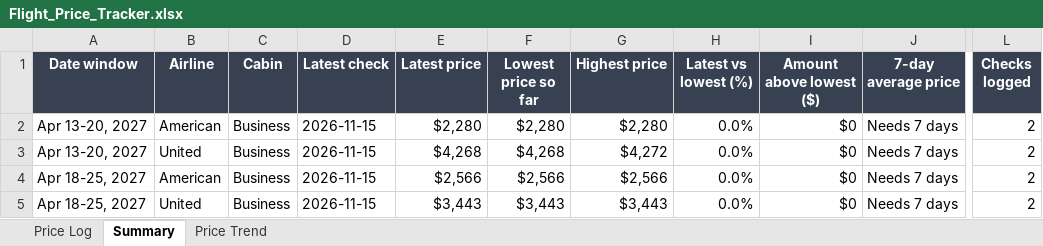
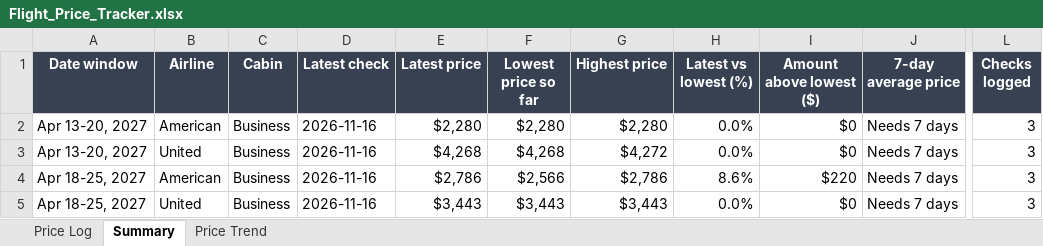
Before and after one commit to robinbuilds-products/flight-price-tracker, an Excel workbook: data/Flight_Price_Tracker.xlsx, sheet Summary, drawn as a sheet; only a part is shown, gaps mark what is left out; values as stored, in another font and other column widths than the file's, no borders; the diff names each change by its address in the sheet, - before the commit and + after, or states it on an @@ line.

Commit message:
Price data for 2026-11-16

```diff
--- a/data/Flight_Price_Tracker.xlsx (sheet Summary)
+++ b/data/Flight_Price_Tracker.xlsx (sheet Summary)
-D2:D5 (Latest check): 2026-11-15
+D2:D5 (Latest check): 2026-11-16
-L2:L5 (Checks logged): 2
+L2:L5 (Checks logged): 3
-E4 (Latest price): $2,566
+E4 (Latest price): $2,786
-G4 (Highest price): $2,566
+G4 (Highest price): $2,786
-H4 (Latest vs lowest (%)): 0.0%
+H4 (Latest vs lowest (%)): 8.6%
-I4 (Amount above lowest ($)): $0
+I4 (Amount above lowest ($)): $220
```
Also changed, not shown: sheet Price Log, sheet Price Trend, charts or pictures, 1 other file.
